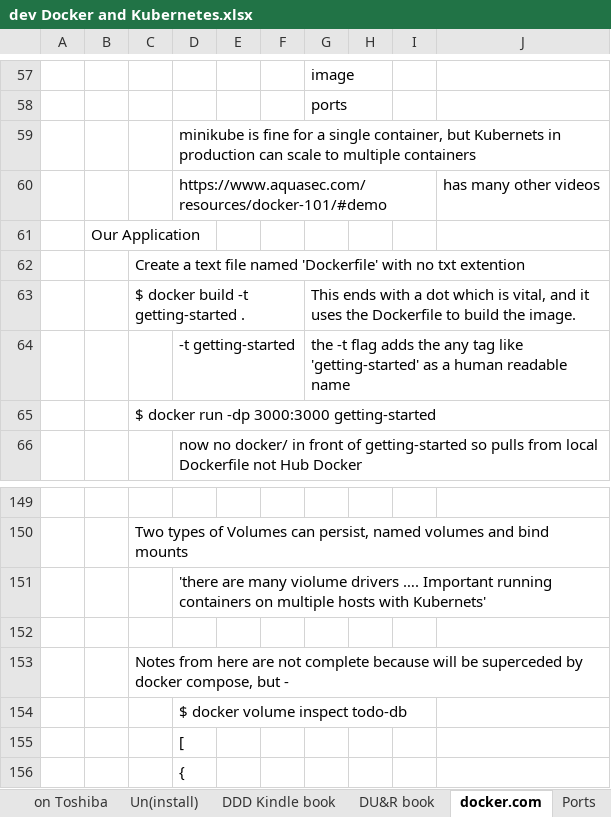
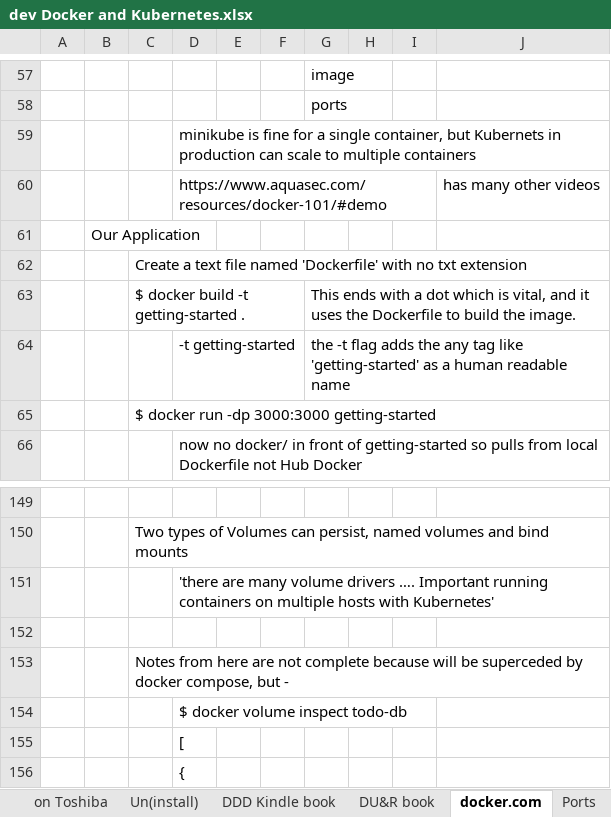
Before and after one commit to mstudham/dev-notes3, an Excel workbook: dev Docker and Kubernetes.xlsx, sheet docker.com, drawn as a sheet; only a part is shown, gaps mark what is left out; values as stored, in another font and other column widths than the file's, no borders; charts and pictures not drawn; the diff names each change by its address in the sheet, - before the commit and + after, or states it on an @@ line.

```diff
--- a/dev Docker and Kubernetes.xlsx (sheet docker.com)
+++ b/dev Docker and Kubernetes.xlsx (sheet docker.com)
-C62: …no txt extention
+C62: …no txt extension
-D151: …are many violume drivers …. Important running containers on multiple hosts with Kubernets'
+D151: …are many volume drivers …. Important running containers on multiple hosts with Kubernetes'
```
Also changed, not shown: sheet Sources, sheet kubectl, other sheet tabs, charts or pictures, Plan and Record.xlsx, git.xlsx, 25 other files.
